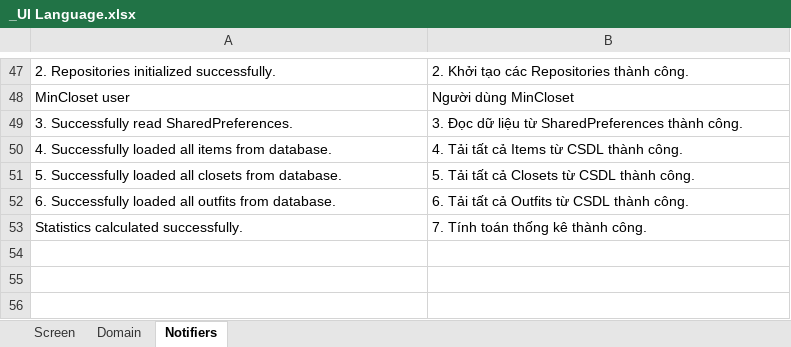
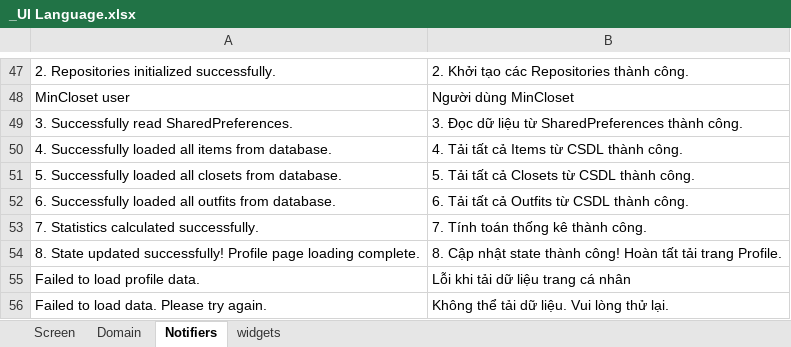
Before and after one commit to minhdatvn/MinCloset, an Excel workbook: _UI Language.xlsx, sheet Notifiers, drawn as a sheet; only a part is shown, gaps mark what is left out; values as stored, in another font and other column widths than the file's, no borders; the diff names each change by its address in the sheet, - before the commit and + after, or states it on an @@ line.

```diff
--- a/_UI Language.xlsx (sheet Notifiers)
+++ b/_UI Language.xlsx (sheet Notifiers)
+sheet tab: widgets
-A53: Statistics calculated successfully.
+A53: 7. Statistics calculated successfully.
+row 54: 8. State updated successfully! Profile page loading complete. | 8. Cập nhật state thành công! Hoàn tất tải trang Profile.
+row 55: Failed to load profile data. | Lỗi khi tải dữ liệu trang cá nhân
+row 56: Failed to load data. Please try again. | Không thể tải dữ liệu. Vui lòng thử lại.
```
Also changed, not shown: 8 other files.
